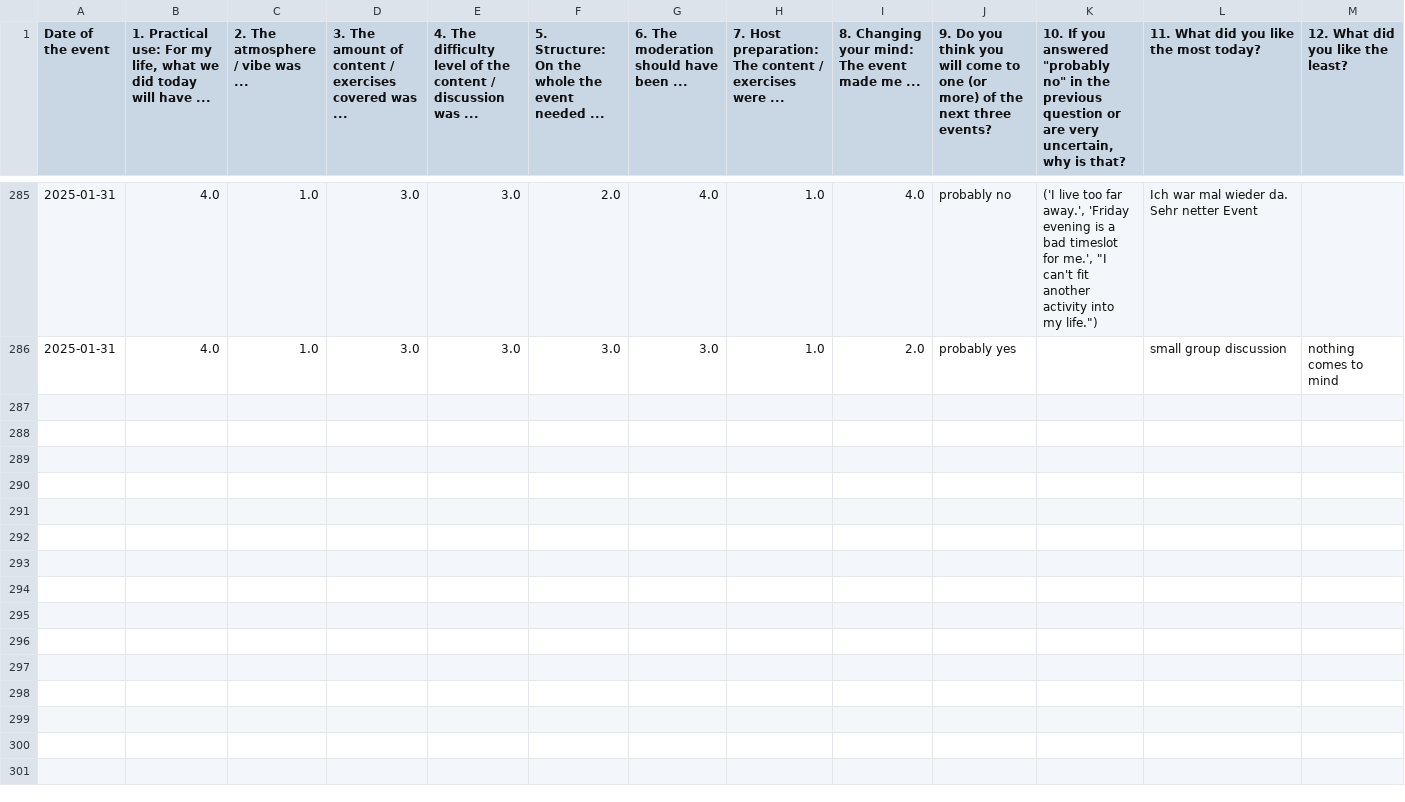
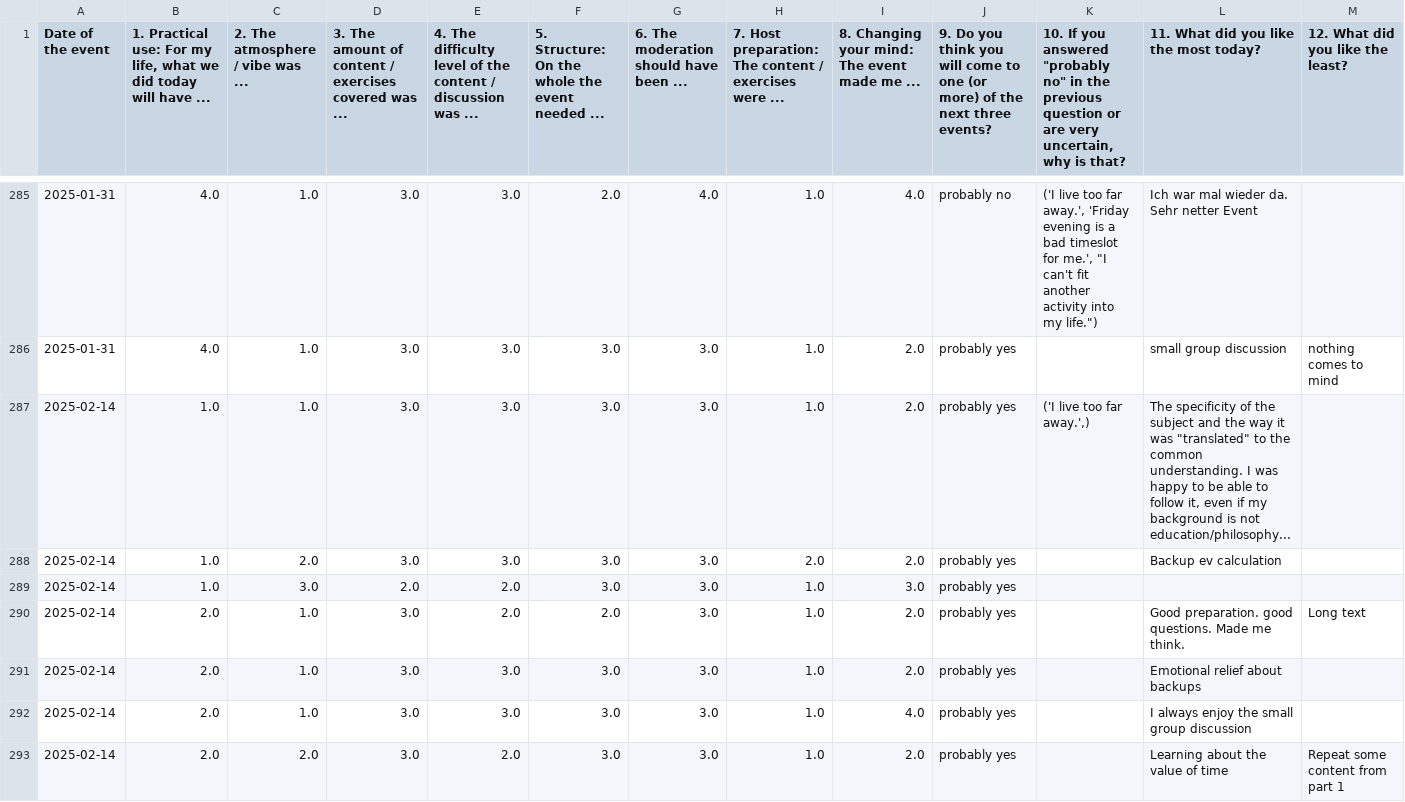
Before and after one commit to omarkohl/rationality-freiburg.de, a CSV file: statistics/data/feedback.csv, drawn as a sheet; only a part is shown, gaps mark what is left out; the diff covers the shown part only; the diff names each change by its address in the sheet, - before the commit and + after, or states it on an @@ line.

Commit message:
add stats for last event

```diff
--- a/statistics/data/feedback.csv
+++ b/statistics/data/feedback.csv
+row 287: 2025-02-14 | 1.0 | 1.0 | 3.0 | 3.0 | 3.0 | 3.0 | 1.0 | 2.0 | probably yes | ('I live too far away.',) | The specificity of the subject and the way it was "translated" to the common understanding. I was happy to be able to follow it, even if my background is not education/philosophy...
+row 288: 2025-02-14 | 1.0 | 2.0 | 3.0 | 3.0 | 3.0 | 3.0 | 2.0 | 2.0 | probably yes |  | Backup ev calculation
+row 289: 2025-02-14 | 1.0 | 3.0 | 2.0 | 2.0 | 3.0 | 3.0 | 1.0 | 3.0 | probably yes
+row 290: 2025-02-14 | 2.0 | 1.0 | 3.0 | 2.0 | 2.0 | 3.0 | 1.0 | 2.0 | probably yes |  | Good preparation. good questions. Made me think. | Long text
+row 291: 2025-02-14 | 2.0 | 1.0 | 3.0 | 3.0 | 3.0 | 3.0 | 1.0 | 2.0 | probably yes |  | Emotional relief about backups
+row 292: 2025-02-14 | 2.0 | 1.0 | 3.0 | 3.0 | 3.0 | 3.0 | 1.0 | 4.0 | probably yes |  | I always enjoy the small group discussion
+row 293: 2025-02-14 | 2.0 | 2.0 | 3.0 | 2.0 | 3.0 | 3.0 | 1.0 | 2.0 | probably yes |  | Learning about the value of time | Repeat some content from part 1
```
Also changed, not shown: 6 added rows elsewhere in this file, statistics/data/attendance.csv, statistics/data/newcomer.csv, 23 other files.
